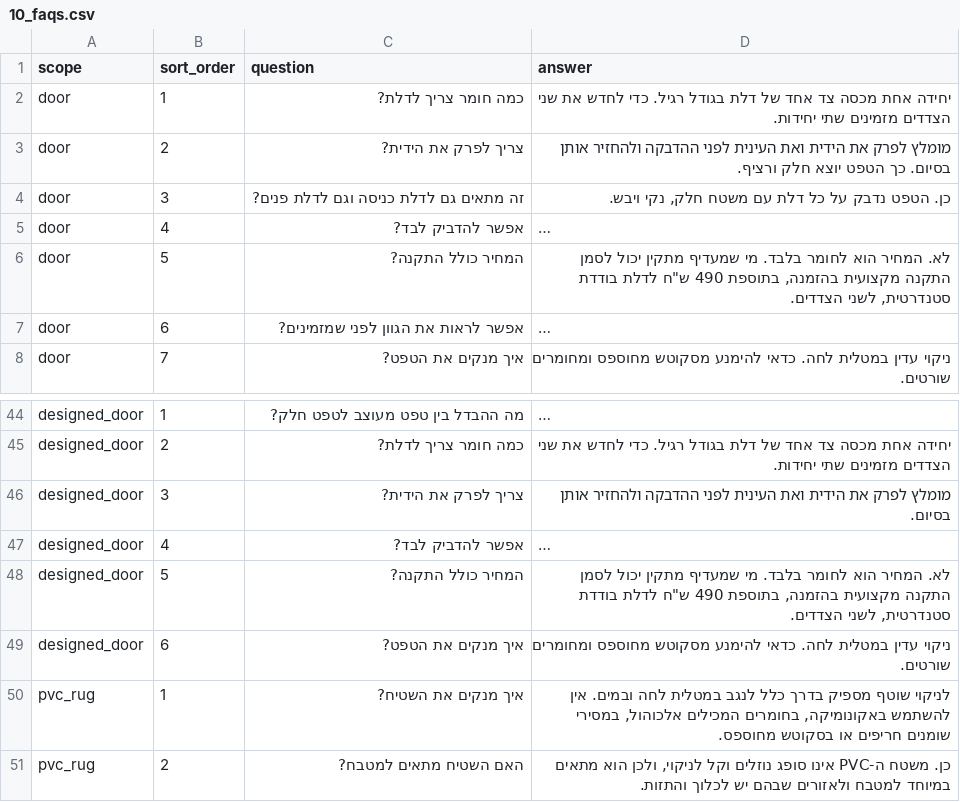
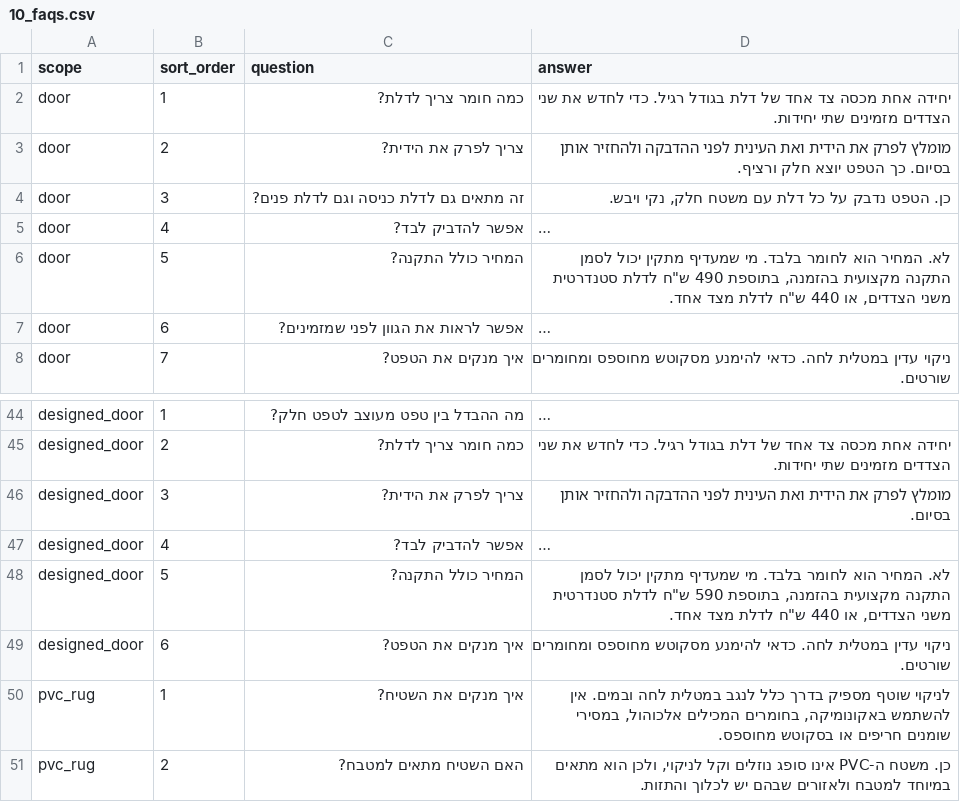
Before and after one commit to Aba280352/solodoor-lovable, a CSV file: data/catalog/10_faqs.csv, drawn as a sheet; only a part is shown, gaps mark what is left out; long unchanged cells end in …; the diff names each change by its address in the sheet, - before the commit and + after, or states it on an @@ line.

```diff
--- a/data/catalog/10_faqs.csv
+++ b/data/catalog/10_faqs.csv
-D6 (answer): …ש"ח לדלת בודדת סטנדרטית, לשני הצדדים.
+D6 (answer): …ש"ח לדלת סטנדרטית משני הצדדים, או 440 ש"ח לדלת מצד אחד.
-D48 (answer): …בהזמנה, בתוספת 490 ש"ח לדלת בודדת סטנדרטית, לשני הצדדים.
+D48 (answer): …בהזמנה, בתוספת 590 ש"ח לדלת סטנדרטית משני הצדדים, או 440 ש"ח לדלת מצד אחד.
```
Also changed, not shown: data/catalog/06_addons.csv, data/shopify/products.csv, 10 other files.
